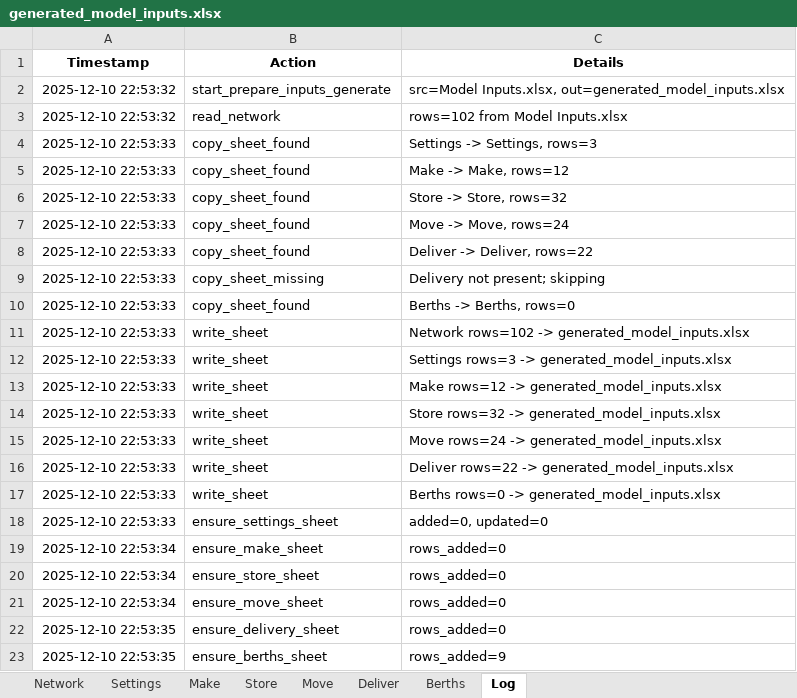
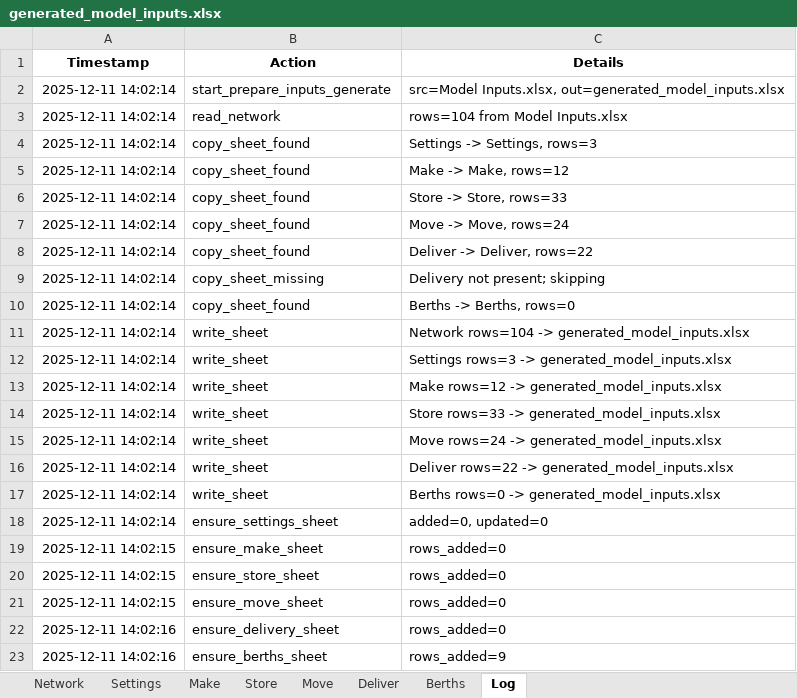
Before and after one commit to ZPrins/CA, an Excel workbook: generated_model_inputs.xlsx, sheet Log, drawn as a sheet; values as stored, in another font and other column widths than the file's, no borders; the diff names each change by its address in the sheet, - before the commit and + after, or states it on an @@ line.

```diff
--- a/generated_model_inputs.xlsx (sheet Log)
+++ b/generated_model_inputs.xlsx (sheet Log)
-A2:A3 (Timestamp): 2025-12-10 22:53:32
+A2:A3 (Timestamp): 2025-12-11 14:02:14
-C3 (Details): rows=102 from Model Inputs.xlsx
+C3 (Details): rows=104 from Model Inputs.xlsx
-A4:A18 (Timestamp): 2025-12-10 22:53:33
+A4:A18 (Timestamp): 2025-12-11 14:02:14
-C6 (Details): Store -> Store, rows=32
+C6 (Details): Store -> Store, rows=33
-C11 (Details): Network rows=102 -> generated_model_inputs.xlsx
+C11 (Details): Network rows=104 -> generated_model_inputs.xlsx
-C14 (Details): Store rows=32 -> generated_model_inputs.xlsx
+C14 (Details): Store rows=33 -> generated_model_inputs.xlsx
-A19:A21 (Timestamp): 2025-12-10 22:53:34
+A19:A21 (Timestamp): 2025-12-11 14:02:15
-A22:A23 (Timestamp): 2025-12-10 22:53:35
+A22:A23 (Timestamp): 2025-12-11 14:02:16
```
Also changed, not shown: sheet Network, sheet Store, sheet Move, hidden cells, Model Inputs.xlsx, 9 other files.
